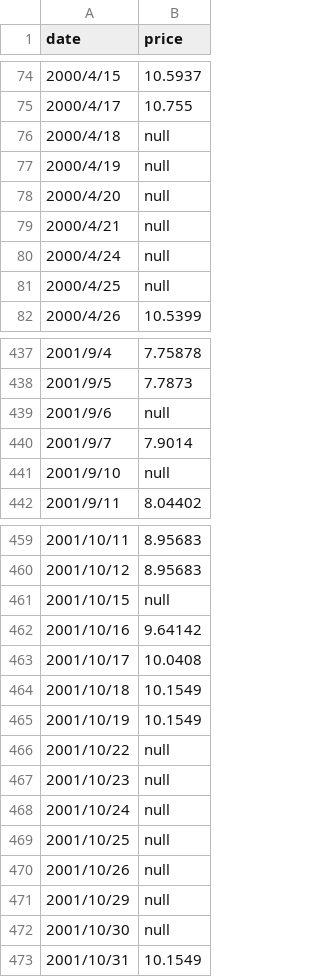
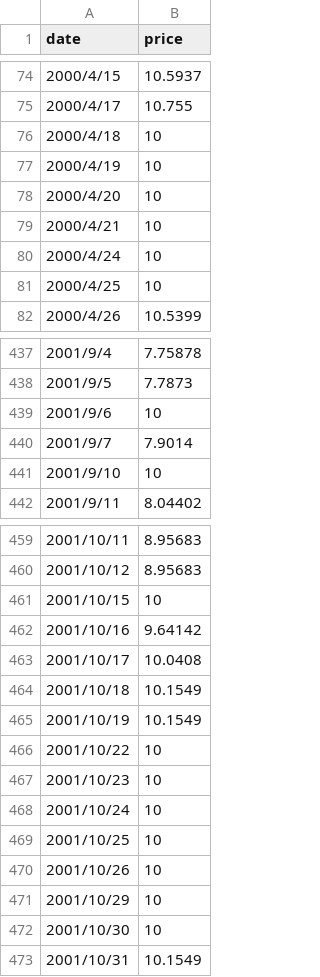
Before and after one commit to w940409/Stocker, a CSV file: price2002.csv, drawn as a sheet; only a part is shown, gaps mark what is left out; the diff covers the shown part only.

Commit message:
new upload data2

```diff
--- a/price2002.csv
+++ b/price2002.csv
@@ -75,8 +75,8 @@ date, price
 2000/4/17,10.755
-2000/4/18,null
-2000/4/19,null
-2000/4/20,null
-2000/4/21,null
-2000/4/24,null
-2000/4/25,null
+2000/4/18,10
+2000/4/19,10
+2000/4/20,10
+2000/4/21,10
+2000/4/24,10
+2000/4/25,10
 2000/4/26,10.5399
@@ -438,5 +438,5 @@ date, price
 2001/9/5,7.7873
-2001/9/6,null
+2001/9/6,10
 2001/9/7,7.9014
-2001/9/10,null
+2001/9/10,10
 2001/9/11,8.04402
@@ -460,3 +460,3 @@ date, price
 2001/10/12,8.95683
-2001/10/15,null
+2001/10/15,10
 2001/10/16,9.64142
@@ -465,9 +465,9 @@ date, price
 2001/10/19,10.1549
-2001/10/22,null
-2001/10/23,null
-2001/10/24,null
-2001/10/25,null
-2001/10/26,null
-2001/10/29,null
-2001/10/30,null
+2001/10/22,10
+2001/10/23,10
+2001/10/24,10
+2001/10/25,10
+2001/10/26,10
+2001/10/29,10
+2001/10/30,10
 2001/10/31,10.1549
```
Also changed, not shown: 50 edited cells elsewhere in this file.
